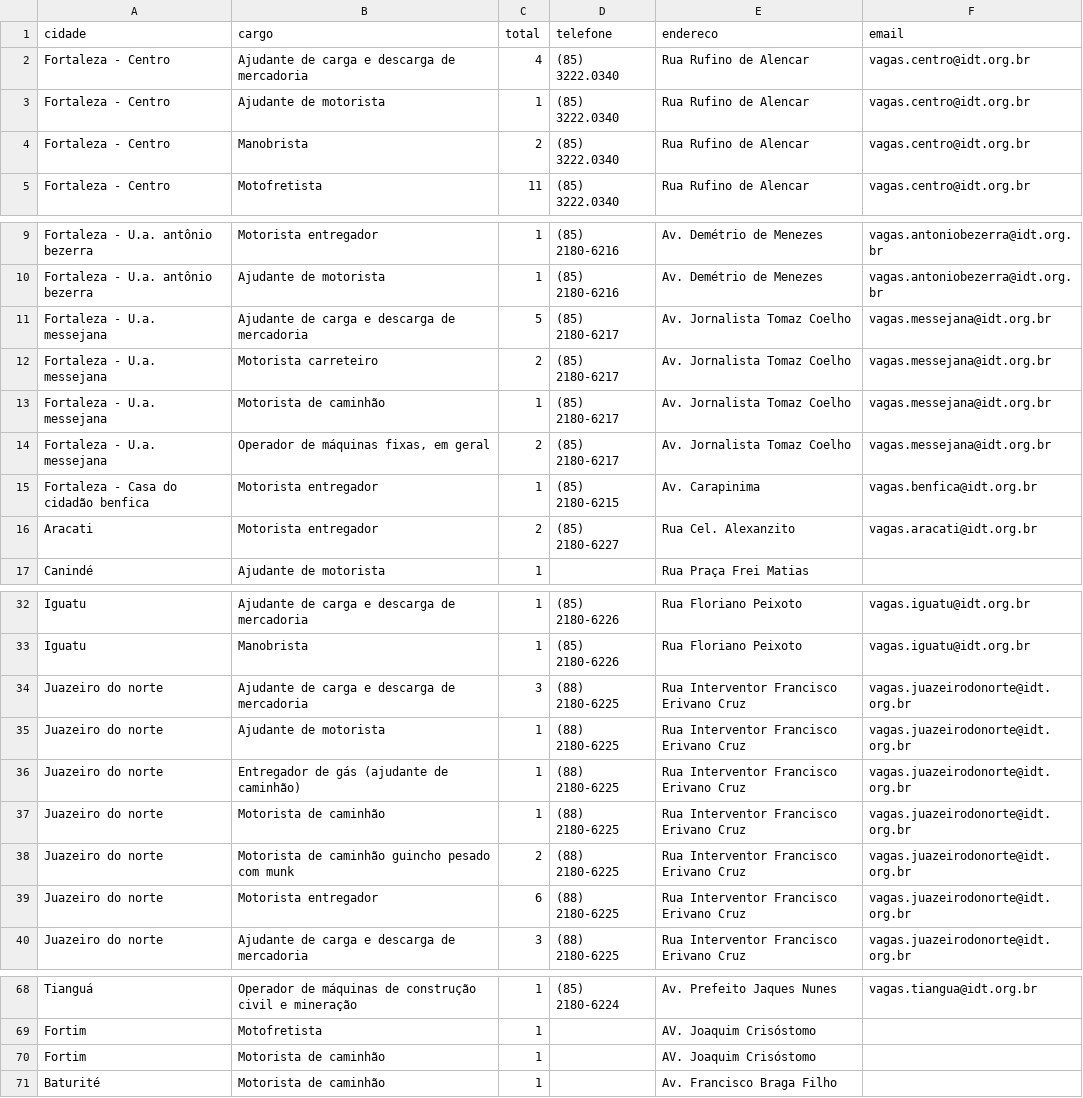
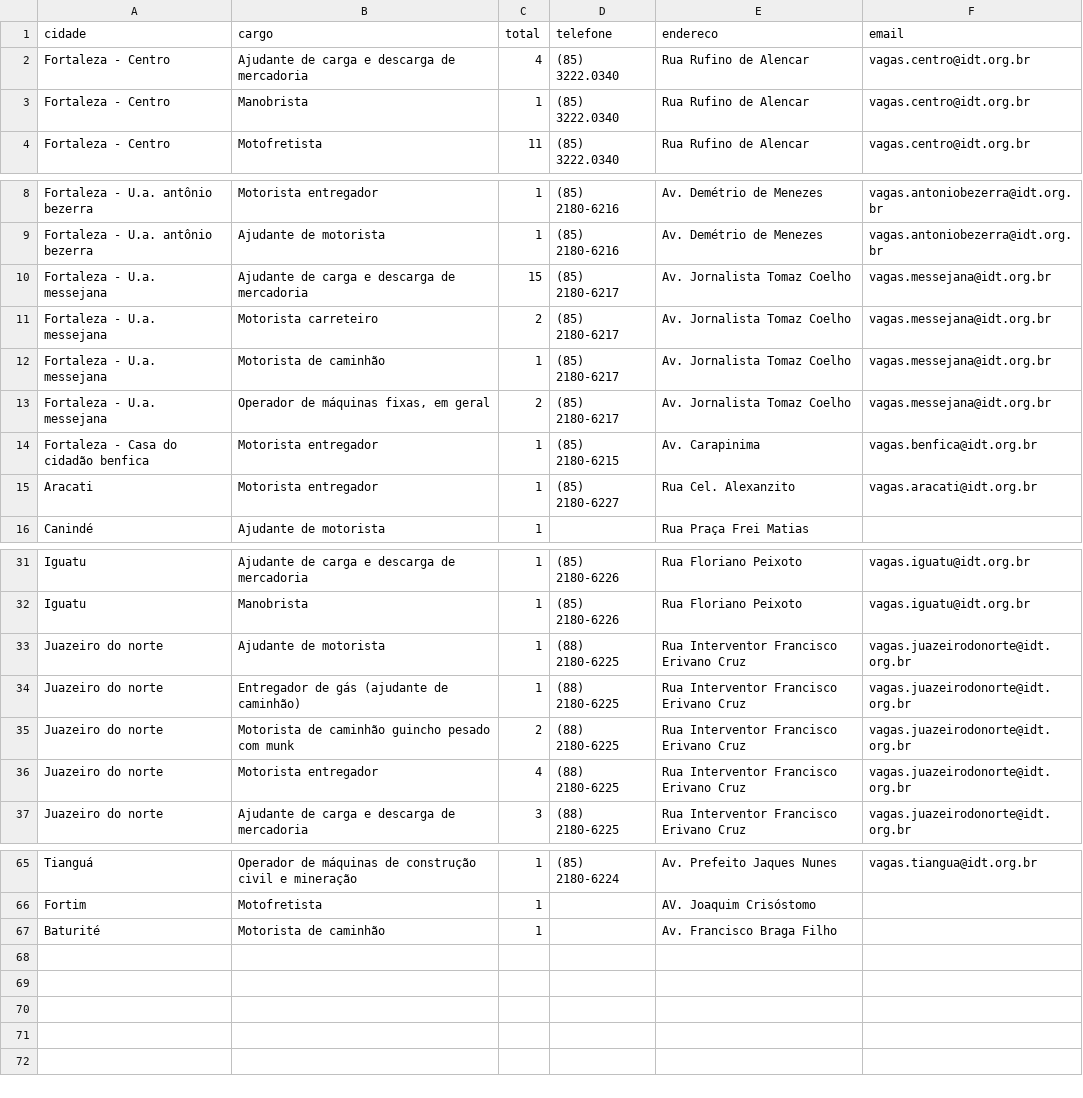
Before and after one commit to jfilhoempresarial-ops/tralienigena, a CSV file: vagas.csv, drawn as a sheet; only a part is shown, gaps mark what is left out.

```diff
--- a/vagas.csv
+++ b/vagas.csv
@@ -2,4 +2,3 @@ cidade,cargo,total,telefone,endereco,email
 Fortaleza - Centro,Ajudante de carga e descarga de mercadoria,4,(85) 3222.0340,Rua Rufino de Alencar,vagas.centro@idt.org.br
-Fortaleza - Centro,Ajudante de motorista,1,(85) 3222.0340,Rua Rufino de Alencar,vagas.centro@idt.org.br
-Fortaleza - Centro,Manobrista,2,(85) 3222.0340,Rua Rufino de Alencar,vagas.centro@idt.org.br
+Fortaleza - Centro,Manobrista,1,(85) 3222.0340,Rua Rufino de Alencar,vagas.centro@idt.org.br
 Fortaleza - Centro,Motofretista,11,(85) 3222.0340,Rua Rufino de Alencar,vagas.centro@idt.org.br
@@ -10,3 +9,3 @@ Fortaleza - U.a. antônio bezerra,Motorista entregador,1,(85) 2180-6216,Av. Dem
 Fortaleza - U.a. antônio bezerra,Ajudante de motorista,1,(85) 2180-6216,Av. Demétrio de Menezes,vagas.antoniobezerra@idt.org.br
-Fortaleza - U.a. messejana,Ajudante de carga e descarga de mercadoria,5,(85) 2180-6217,Av. Jornalista Tomaz Coelho,vagas.messejana@idt.org.br
+Fortaleza - U.a. messejana,Ajudante de carga e descarga de mercadoria,15,(85) 2180-6217,Av. Jornalista Tomaz Coelho,vagas.messejana@idt.org.br
 Fortaleza - U.a. messejana,Motorista carreteiro,2,(85) 2180-6217,Av. Jornalista Tomaz Coelho,vagas.messejana@idt.org.br
@@ -15,3 +14,3 @@ Fortaleza - U.a. messejana,"Operador de máquinas fixas, em geral",2,(85) 2180-6
 Fortaleza - Casa do cidadão benfica,Motorista entregador,1,(85) 2180-6215,Av. Carapinima,vagas.benfica@idt.org.br
-Aracati,Motorista entregador,2,(85) 2180-6227,Rua Cel. Alexanzito,vagas.aracati@idt.org.br
+Aracati,Motorista entregador,1,(85) 2180-6227,Rua Cel. Alexanzito,vagas.aracati@idt.org.br
 Canindé,Ajudante de motorista,1,,Rua Praça Frei Matias,
@@ -33,8 +32,6 @@ Iguatu,Ajudante de carga e descarga de mercadoria,1,(85) 2180-6226,Rua Floriano
 Iguatu,Manobrista,1,(85) 2180-6226,Rua Floriano Peixoto,vagas.iguatu@idt.org.br
-Juazeiro do norte,Ajudante de carga e descarga de mercadoria,3,(88) 2180-6225,Rua Interventor Francisco Erivano Cruz,vagas.juazeirodonorte@idt.org.br
 Juazeiro do norte,Ajudante de motorista,1,(88) 2180-6225,Rua Interventor Francisco Erivano Cruz,vagas.juazeirodonorte@idt.org.br
 Juazeiro do norte,Entregador de gás (ajudante de caminhão),1,(88) 2180-6225,Rua Interventor Francisco Erivano Cruz,vagas.juazeirodonorte@idt.org.br
-Juazeiro do norte,Motorista de caminhão,1,(88) 2180-6225,Rua Interventor Francisco Erivano Cruz,vagas.juazeirodonorte@idt.org.br
 Juazeiro do norte,Motorista de caminhão guincho pesado com munk,2,(88) 2180-6225,Rua Interventor Francisco Erivano Cruz,vagas.juazeirodonorte@idt.org.br
-Juazeiro do norte,Motorista entregador,6,(88) 2180-6225,Rua Interventor Francisco Erivano Cruz,vagas.juazeirodonorte@idt.org.br
+Juazeiro do norte,Motorista entregador,4,(88) 2180-6225,Rua Interventor Francisco Erivano Cruz,vagas.juazeirodonorte@idt.org.br
 Juazeiro do norte,Ajudante de carga e descarga de mercadoria,3,(88) 2180-6225,Rua Interventor Francisco Erivano Cruz,vagas.juazeirodonorte@idt.org.br
@@ -69,3 +66,2 @@ Tianguá,Operador de máquinas de construção civil e mineração,1,(85) 2180-6
 Fortim,Motofretista,1,,AV. Joaquim Crisóstomo,
-Fortim,Motorista de caminhão,1,,AV. Joaquim Crisóstomo,
 Baturité,Motorista de caminhão,1,,Av. Francisco Braga Filho,
```
